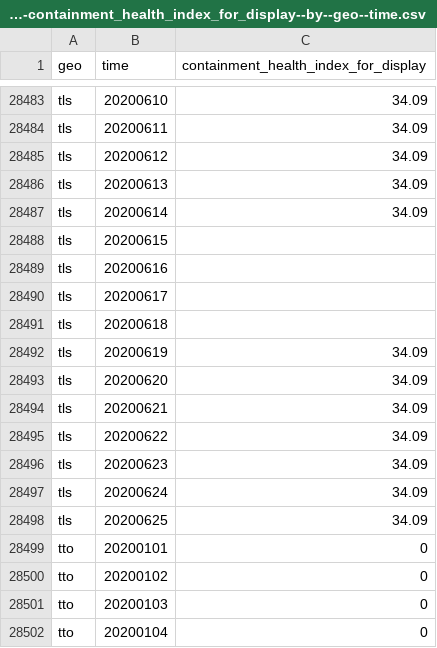
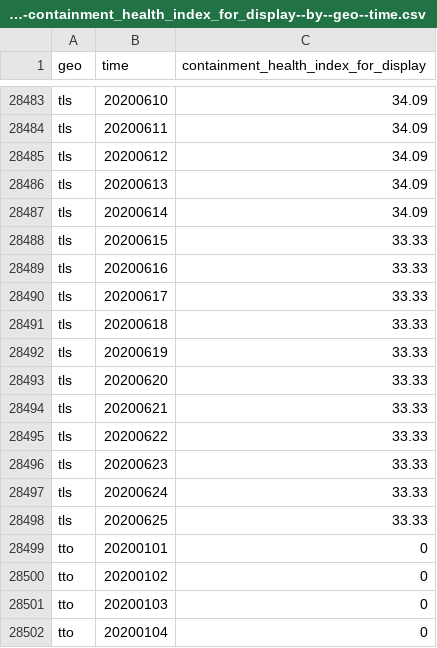
Before and after one commit to open-numbers/ddf--open_numbers--covid_government_response, a CSV file: ddf--datapoints--containment_health_index_for_display--by--geo--time.csv, drawn as a sheet; only a part is shown, gaps mark what is left out.

```diff
--- a/ddf--datapoints--containment_health_index_for_display--by--geo--time.csv
+++ b/ddf--datapoints--containment_health_index_for_display--by--geo--time.csv
@@ -28487,13 +28487,13 @@ tls,20200613,34.09
 tls,20200614,34.09
-tls,20200615,
-tls,20200616,
-tls,20200617,
-tls,20200618,
-tls,20200619,34.09
-tls,20200620,34.09
-tls,20200621,34.09
-tls,20200622,34.09
-tls,20200623,34.09
-tls,20200624,34.09
-tls,20200625,34.09
+tls,20200615,33.33
+tls,20200616,33.33
+tls,20200617,33.33
+tls,20200618,33.33
+tls,20200619,33.33
+tls,20200620,33.33
+tls,20200621,33.33
+tls,20200622,33.33
+tls,20200623,33.33
+tls,20200624,33.33
+tls,20200625,33.33
 tto,20200101,0
```
Also changed, not shown: ddf--datapoints--containment_health_index--by--geo--time.csv, ddf--datapoints--government_response_index--by--geo--time.csv, 22 other files.
